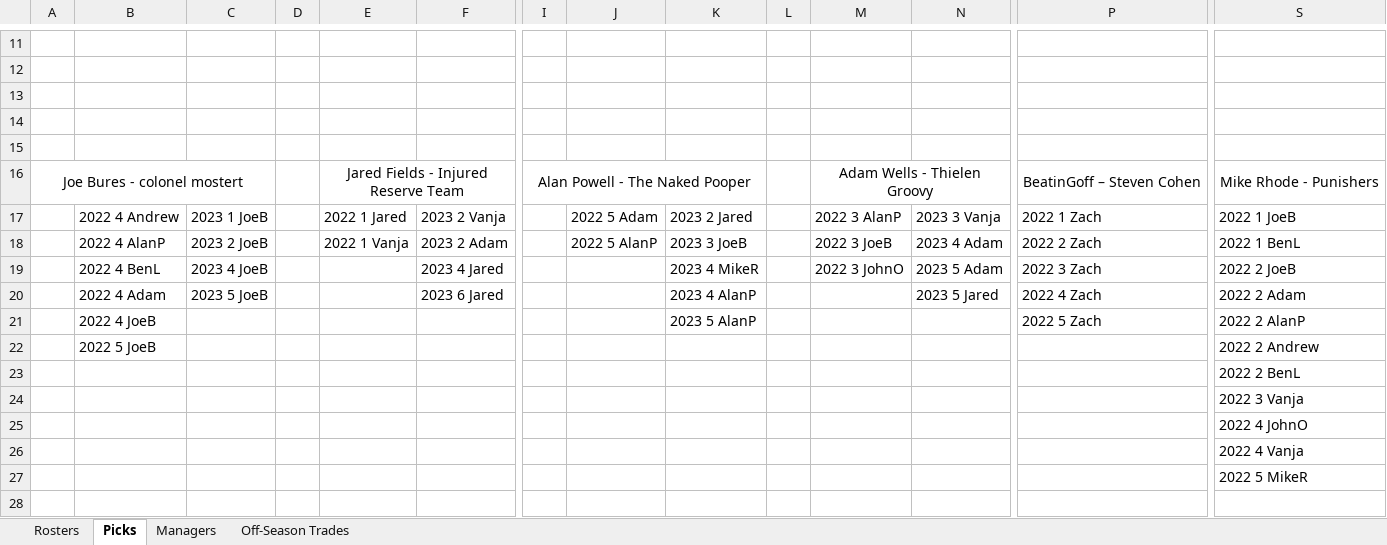
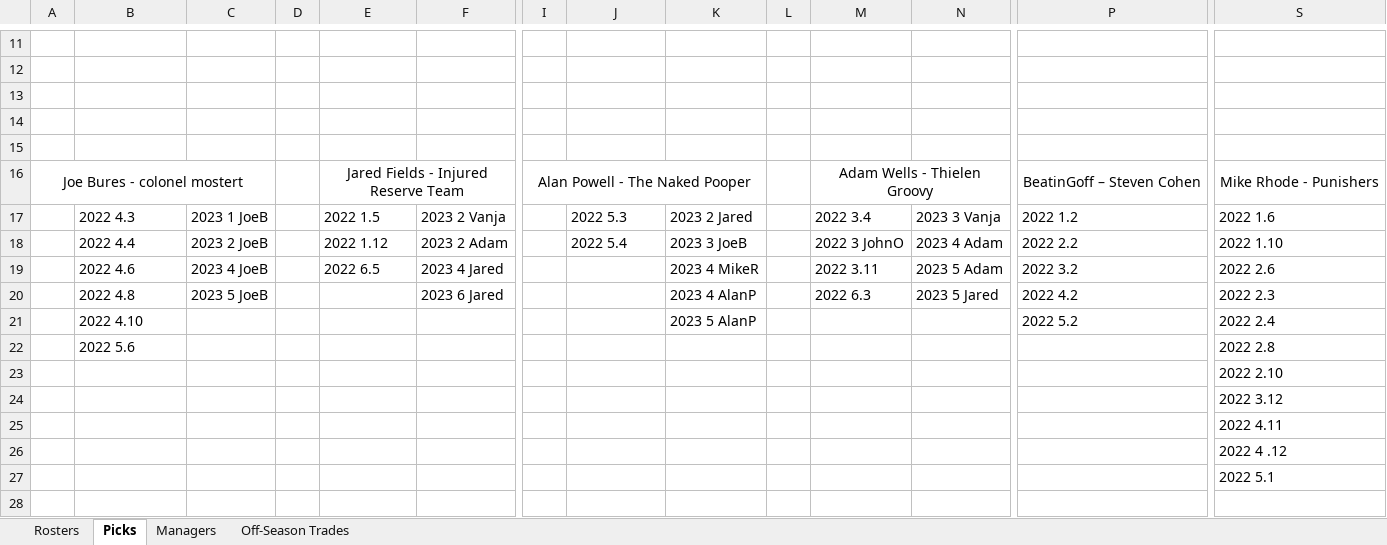
Before and after one commit to johnolson8734/Dynasty, an Excel workbook: OffSeason.xlsx, sheet Picks, drawn as a sheet; only a part is shown, gaps mark what is left out; values as stored, in another font and other column widths than the file's, no borders; rows hold the shown columns only; the diff covers the shown part only; the diff names each change by its address in the sheet, - before the commit and + after, or states it on an @@ line.

Commit message:
picks entered. emails updated

```diff
--- a/OffSeason.xlsx (sheet Picks)
+++ b/OffSeason.xlsx (sheet Picks)
-B17: 2022 4 Andrew
+B17: 2022 4.3
-E17: 2022 1 Jared
+E17: 2022 1.5
-J17: 2022 5 Adam
+J17: 2022 5.3
-M17: 2022 3 AlanP
+M17: 2022 3.4
-P17: 2022 1 Zach
+P17: 2022 1.2
-S17: 2022 1 JoeB
+S17: 2022 1.6
-B18: 2022 4 AlanP
+B18: 2022 4.4
-E18: 2022 1 Vanja
+E18: 2022 1.12
-J18: 2022 5 AlanP
+J18: 2022 5.4
-M18: 2022 3 JoeB
+M18: 2022 3 JohnO
-P18: 2022 2 Zach
+P18: 2022 2.2
-S18: 2022 1 BenL
+S18: 2022 1.10
-B19: 2022 4 BenL
+B19: 2022 4.6
-E19: (empty)
+E19: 2022 6.5
-M19: 2022 3 JohnO
+M19: 2022 3.11
-P19: 2022 3 Zach
+P19: 2022 3.2
-S19: 2022 2 JoeB
+S19: 2022 2.6
-B20: 2022 4 Adam
+B20: 2022 4.8
-M20: (empty)
+M20: 2022 6.3
-P20: 2022 4 Zach
+P20: 2022 4.2
-S20: 2022 2 Adam
+S20: 2022 2.3
-B21: 2022 4 JoeB
+B21: 2022 4.10
-P21: 2022 5 Zach
+P21: 2022 5.2
-S21: 2022 2 AlanP
+S21: 2022 2.4
-B22: 2022 5 JoeB
+B22: 2022 5.6
-S22: 2022 2 Andrew
+S22: 2022 2.8
-S23: 2022 2 BenL
+S23: 2022 2.10
-S24: 2022 3 Vanja
+S24: 2022 3.12
-S25: 2022 4 JohnO
+S25: 2022 4.11
-S26: 2022 4 Vanja
+S26: 2022 4 .12
-S27: 2022 5 MikeR
+S27: 2022 5.1
+row 28: (empty)
```
Also changed, not shown: 16 added rows and 30 edited cells elsewhere in this sheet, sheet Managers.
